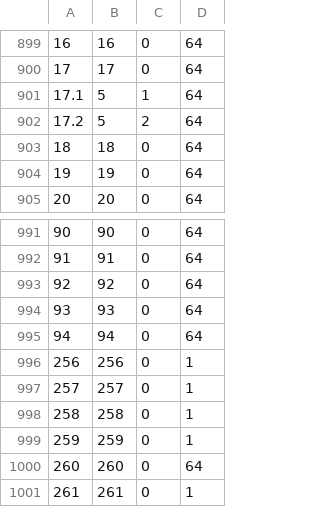
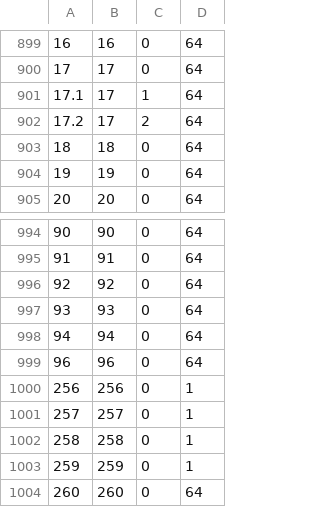
Before and after one commit to redsgreens/SupplySign, a CSV file: items.csv, drawn as a sheet; only a part is shown, gaps mark what is left out; the shorter side is filled out with more unchanged rows; the diff covers the shown part only; the diff names each change by its address in the sheet, - before the commit and + after, or states it on an @@ line.

```diff
--- a/items.csv
+++ b/items.csv
-B901:B902: 5
+B901:B902: 17
+row 999: 96 | 96 | 0 | 64
```
Also changed, not shown: 10 added rows and 7 removed rows elsewhere in this file, 3 other files.
